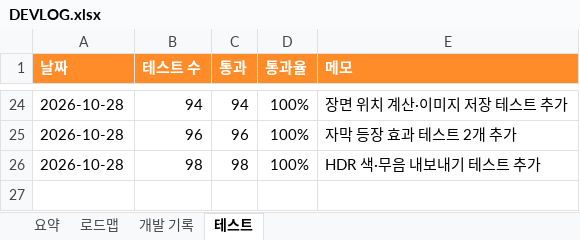
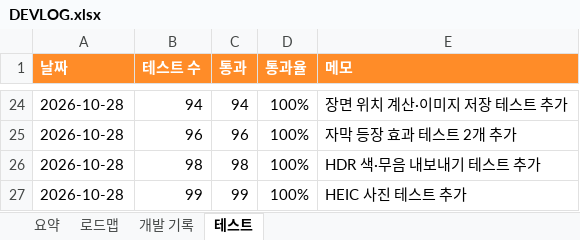
Before and after one commit to gvngjn/wonagv, an Excel workbook: video/DEVLOG.xlsx, sheet 테스트, drawn as a sheet; only a part is shown, gaps mark what is left out; values as stored, in another font and other column widths than the file's, no borders; table styles not drawn; the diff names each change by its address in the sheet, - before the commit and + after, or states it on an @@ line.

```diff
--- a/video/DEVLOG.xlsx (sheet 테스트)
+++ b/video/DEVLOG.xlsx (sheet 테스트)
+row 27: 2026-10-28 | 99 | 99 | 100% | HEIC 사진 테스트 추가
```
Also changed, not shown: sheet 요약, sheet 개발 기록, sheet 로드맵, formulas that keep their value, 11 other files.
